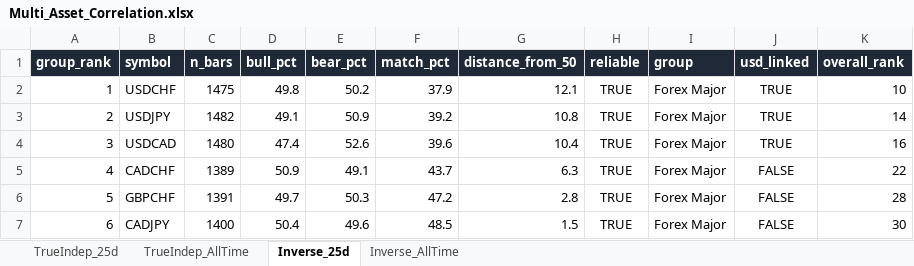
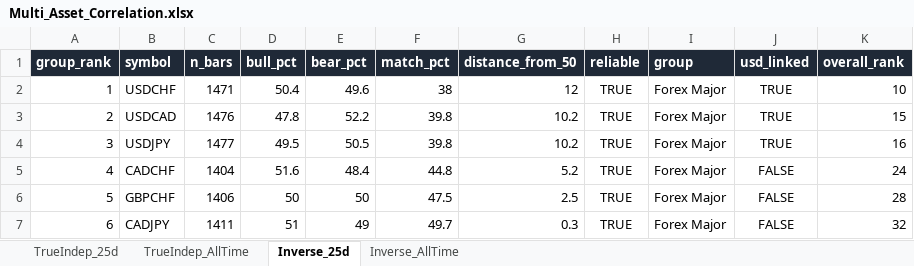
Before and after one commit to Jamesssurfer/Multi_Assets_Correlation, an Excel workbook: output/Multi_Asset_Correlation.xlsx, sheet Inverse_25d, drawn as a sheet; only a part is shown; values as stored, in another font and other column widths than the file's, no borders; removed rows and columns are numbered as before the commit, all else as after; the diff covers the shown part only; the diff names each change by its address in the sheet, - before the commit and + after, or states it on an @@ line.

```diff
--- a/output/Multi_Asset_Correlation.xlsx (sheet Inverse_25d)
+++ b/output/Multi_Asset_Correlation.xlsx (sheet Inverse_25d)
-C2 (n_bars): 1475
+C2 (n_bars): 1471
-D2 (bull_pct): 49.8
+D2 (bull_pct): 50.4
-E2 (bear_pct): 50.2
+E2 (bear_pct): 49.6
-F2 (match_pct): 37.9
+F2 (match_pct): 38
-G2 (distance_from_50): 12.1
+G2 (distance_from_50): 12
-row 3: 2 | USDJPY | 1482 | 49.1 | 50.9 | 39.2 | 10.8 | TRUE | Forex Major | TRUE | 14
-A3 (group_rank): 3
+A3 (group_rank): 2
-C3 (n_bars): 1480
+C3 (n_bars): 1476
-D3 (bull_pct): 47.4
+D3 (bull_pct): 47.8
-E3 (bear_pct): 52.6
+E3 (bear_pct): 52.2
-F3 (match_pct): 39.6
+F3 (match_pct): 39.8
-G3 (distance_from_50): 10.4
+G3 (distance_from_50): 10.2
-K3 (overall_rank): 16
+K3 (overall_rank): 15
+row 4: 3 | USDJPY | 1477 | 49.5 | 50.5 | 39.8 | 10.2 | TRUE | Forex Major | TRUE | 16
-C5 (n_bars): 1389
+C5 (n_bars): 1404
-D5 (bull_pct): 50.9
+D5 (bull_pct): 51.6
-E5 (bear_pct): 49.1
+E5 (bear_pct): 48.4
-F5 (match_pct): 43.7
+F5 (match_pct): 44.8
-G5 (distance_from_50): 6.3
+G5 (distance_from_50): 5.2
-K5 (overall_rank): 22
+K5 (overall_rank): 24
-C6 (n_bars): 1391
+C6 (n_bars): 1406
-D6 (bull_pct): 49.7
+D6 (bull_pct): 50
-E6 (bear_pct): 50.3
+E6 (bear_pct): 50
-F6 (match_pct): 47.2
+F6 (match_pct): 47.5
-G6 (distance_from_50): 2.8
+G6 (distance_from_50): 2.5
-C7 (n_bars): 1400
+C7 (n_bars): 1411
-D7 (bull_pct): 50.4
+D7 (bull_pct): 51
-E7 (bear_pct): 49.6
+E7 (bear_pct): 49
-F7 (match_pct): 48.5
+F7 (match_pct): 49.7
-G7 (distance_from_50): 1.5
+G7 (distance_from_50): 0.3
-K7 (overall_rank): 30
+K7 (overall_rank): 32
```
Also changed, not shown: 12 added rows, 12 removed rows and 458 edited cells elsewhere in this sheet, sheet TrueIndep_25d, sheet TrueIndep_AllTime, sheet Inverse_AllTime.
